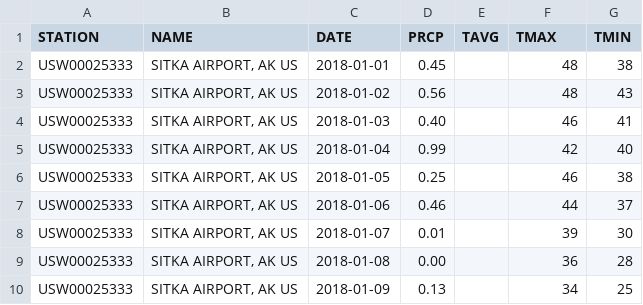
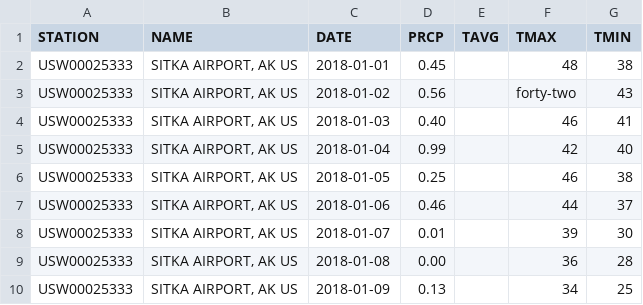
Before and after one commit to pattonsgirl/SU2021-CS2900, a CSV file: Class-Demos/sitka_weather_2018_simple.csv, drawn as a sheet; only a part is shown.

Commit message:
added exception handling for bad data

```diff
--- a/Class-Demos/sitka_weather_2018_simple.csv
+++ b/Class-Demos/sitka_weather_2018_simple.csv
@@ -2,3 +2,3 @@
 "USW00025333","SITKA AIRPORT, AK US","2018-01-01","0.45",,"48","38"
-"USW00025333","SITKA AIRPORT, AK US","2018-01-02","0.56",,"48","43"
+"USW00025333","SITKA AIRPORT, AK US","2018-01-02","0.56",,"forty-two","43"
 "USW00025333","SITKA AIRPORT, AK US","2018-01-03","0.40",,"46","41"
```
Also changed, not shown: 2 other files.
